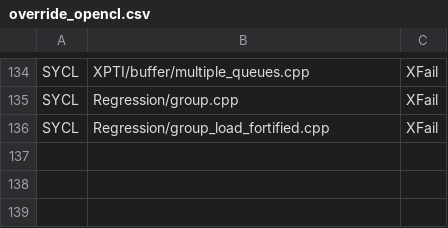
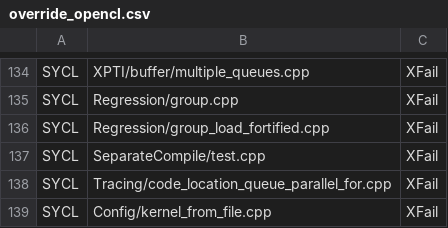
Before and after one commit to uxlfoundation/oneapi-construction-kit, a CSV file: scripts/testing/sycl_e2e/override_opencl.csv, drawn as a sheet; only a part is shown, gaps mark what is left out; the diff names each change by its address in the sheet, - before the commit and + after, or states it on an @@ line.

```diff
--- a/scripts/testing/sycl_e2e/override_opencl.csv
+++ b/scripts/testing/sycl_e2e/override_opencl.csv
+row 137: SYCL | SeparateCompile/test.cpp | XFail
+row 138: SYCL | Tracing/code_location_queue_parallel_for.cpp | XFail
+row 139: SYCL | Config/kernel_from_file.cpp | XFail
```
Also changed, not shown: scripts/testing/sycl_e2e/override_all.csv, 1 other file.
